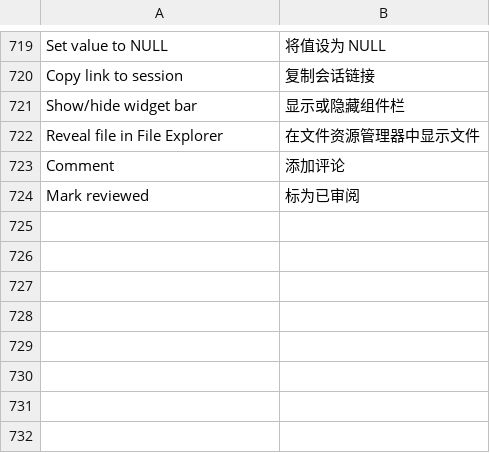
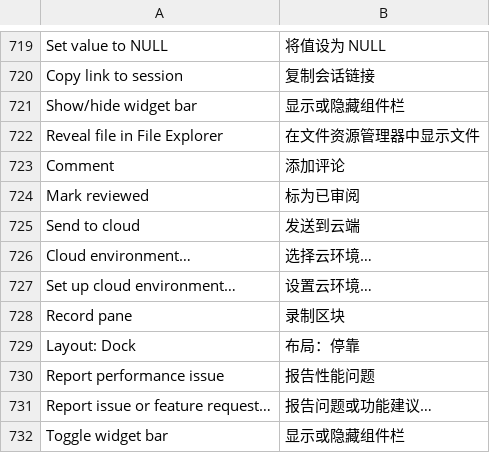
Before and after one commit to losewayy/tern-zh-cn, a TSV file: ui-labels.tsv, drawn as a sheet; only a part is shown, gaps mark what is left out.

Commit message:
适配 Tern 0.9.35
- 新增 compat/0.9.35：按设置基线对齐后的 14 个分类样式与按钮表，翻译标签页滑动、对话宽度、欢迎动画、智能体托盘、云端主机和帧率等新条目。
- 补充“每次询问”、标签页边缘行为、Dock 布局、云端提供方和跟随显示器等新按钮。
- 更新条目不再写死版本号，按钮表按 Tern <version> 匹配。
- 新增 tools/port_settings.py 与 tools/capture_controls.py：按基线重写新版位置、校验按钮文案，并列出待译文字。
- 记录 tools/tern-0.9.35-settings.json 基准，check_tern_settings.py 可指定录制的版本号。

```diff
--- a/ui-labels.tsv
+++ b/ui-labels.tsv
@@ -724 +724,9 @@ Comment	添加评论
 Mark reviewed	标为已审阅
+Send to cloud	发送到云端
+Cloud environment…	选择云环境…
+Set up cloud environment…	设置云环境…
+Record pane	录制区块
+Layout: Dock	布局：停靠
+Report performance issue	报告性能问题
+Report issue or feature request…	报告问题或功能建议…
+Toggle widget bar	显示或隐藏组件栏
```
Also changed, not shown: settings-controls.tsv, settings-labels.tsv, 27 other files.
